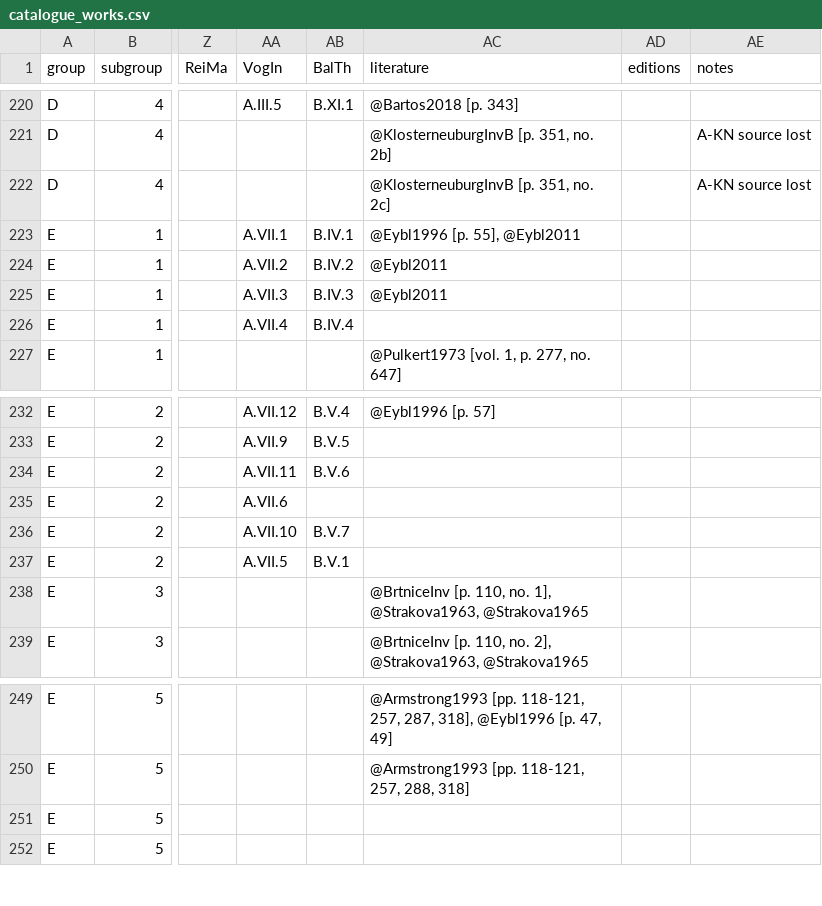
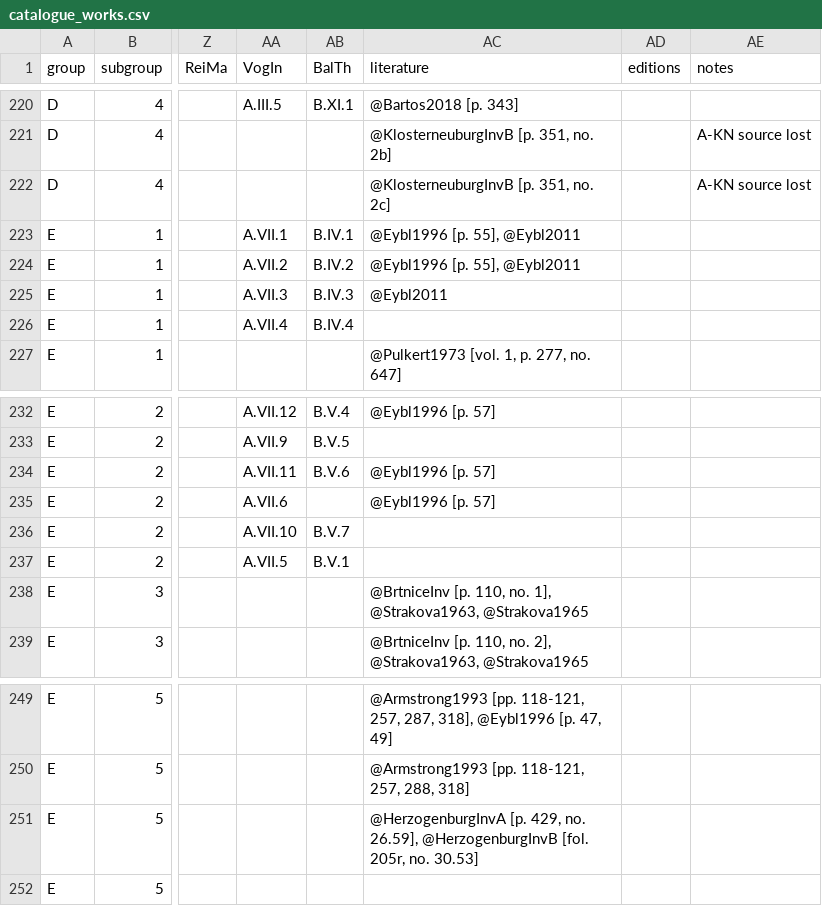
Before and after one commit to edition-esser-skala/tuma-catalogue-of-works, a CSV file: data/catalogue_works.csv, drawn as a sheet; only a part is shown, gaps mark what is left out; the diff names each change by its address in the sheet, - before the commit and + after, or states it on an @@ line.

```diff
--- a/data/catalogue_works.csv
+++ b/data/catalogue_works.csv
-AC224 (literature): @Eybl2011
+AC224 (literature): @Eybl1996 [p. 55], @Eybl2011
-AC234:AC235 (literature): (empty)
+AC234:AC235 (literature): @Eybl1996 [p. 57]
-AC251 (literature): (empty)
+AC251 (literature): @HerzogenburgInvA [p. 429, no. 26.59], @HerzogenburgInvB [fol. 205r, no. 30.53]
```
Also changed, not shown: 2 other files.
